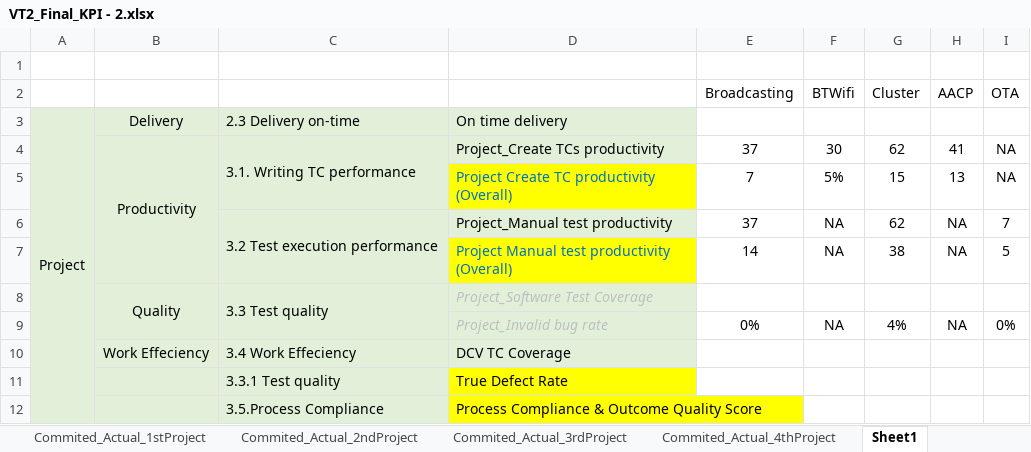
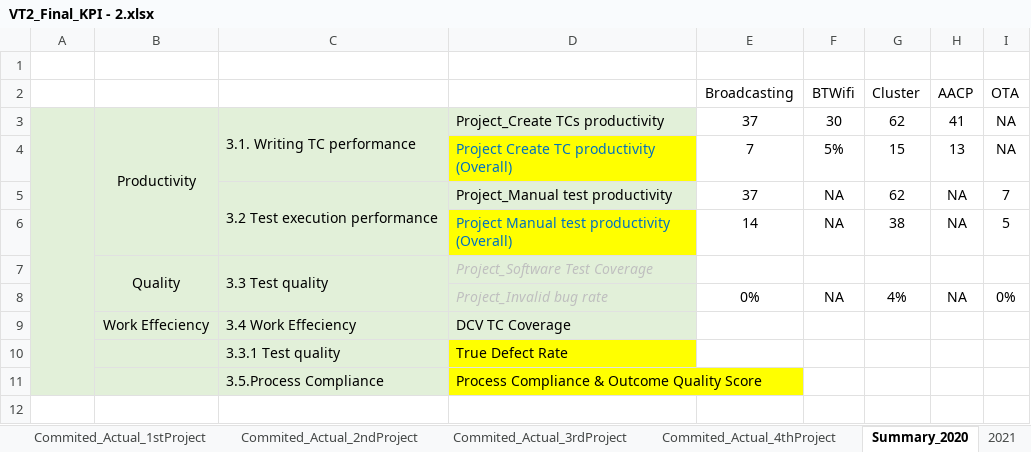
Before and after one commit to daoxuantruong/Demo, an Excel workbook: VT2_Final_KPI - 2.xlsx, sheet Summary_2020, drawn as a sheet; values as stored, in another font and other column widths than the file's, no borders; removed rows and columns are numbered as before the commit, all else as after; the diff names each change by its address in the sheet, - before the commit and + after, or states it on an @@ line.

```diff
--- a/VT2_Final_KPI - 2.xlsx (sheet Summary_2020)
+++ b/VT2_Final_KPI - 2.xlsx (sheet Summary_2020)
-sheet tab: Sheet1
+sheet tab: Summary_2020
+sheet tab: 2021
-row 3: Project | Delivery | 2.3 Delivery on-time | On time delivery
+A3:A11 merged
```
Also changed, not shown: sheet Commited_Actual_1stProject, VT_KPI_Template_2021_V1.2_Part3.xlsx, 2 other files.
